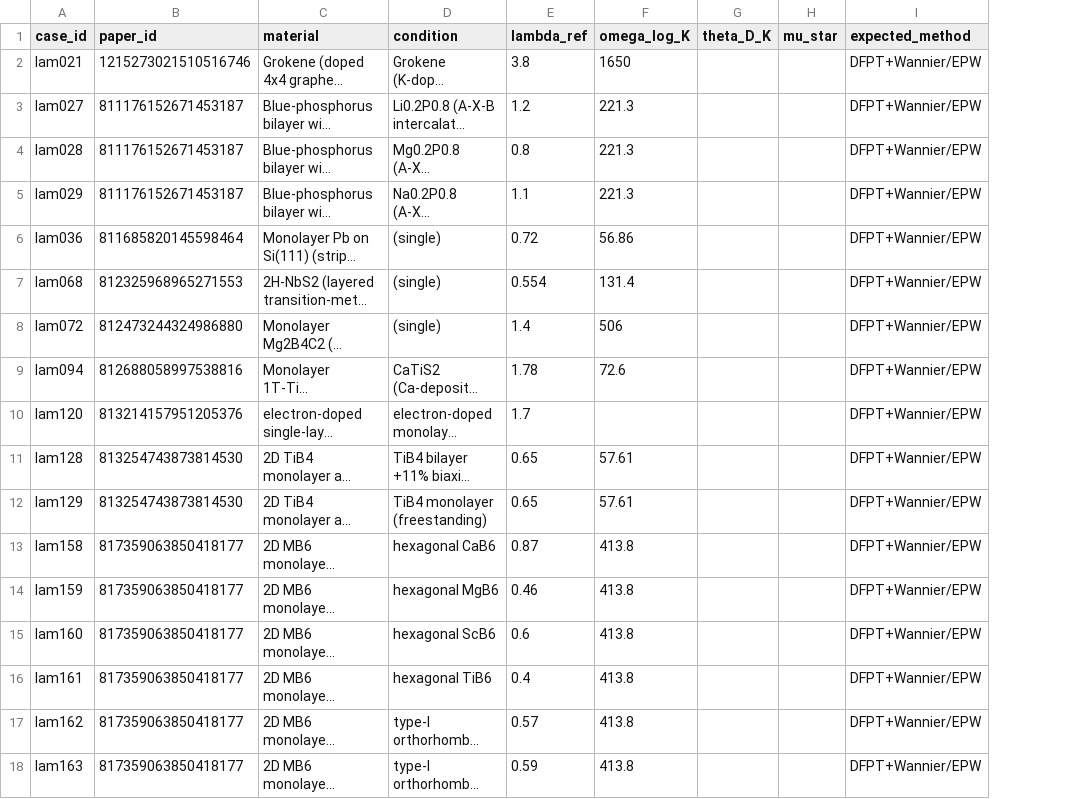
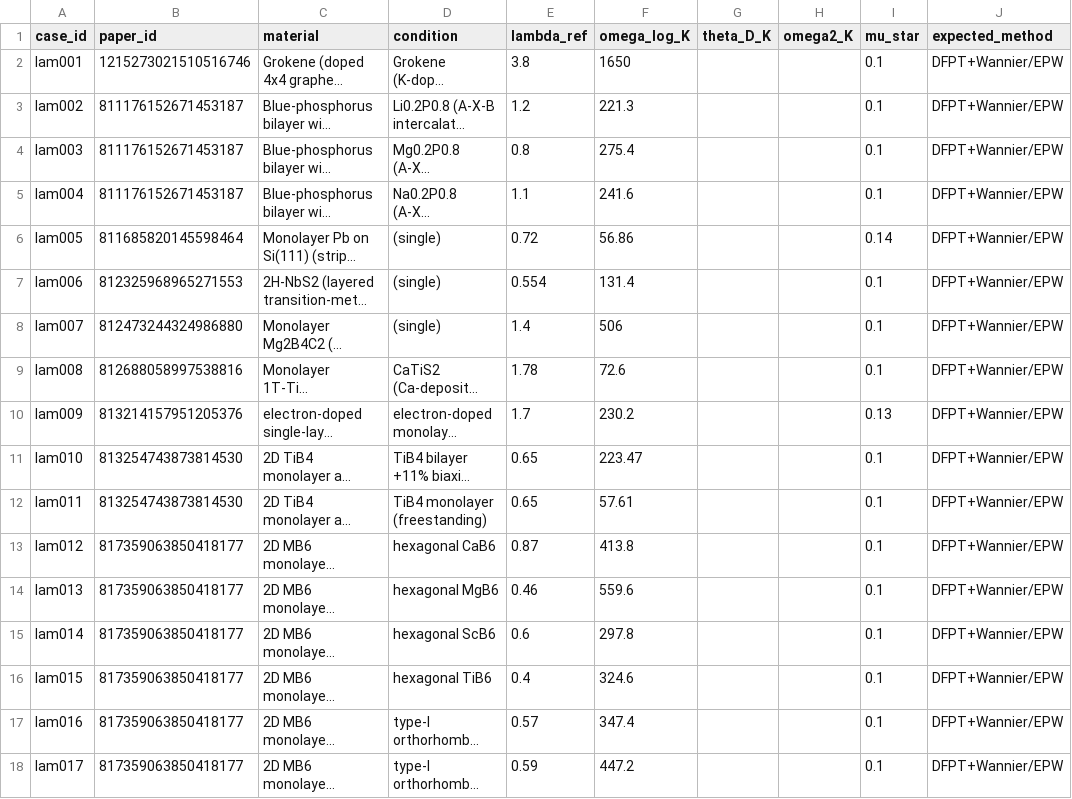
Before and after one commit to kunyuan/dfpt-lambda-benchmark, a CSV file: L3-dfpt-lambda/2d-layered/cases.csv, drawn as a sheet; only a part is shown; long unchanged cells end in …; addresses are those after the commit; the diff covers the shown part only; the diff names each change by its address in the sheet, - before the commit and + after, or states it on an @@ line.

```diff
--- a/L3-dfpt-lambda/2d-layered/cases.csv
+++ b/L3-dfpt-lambda/2d-layered/cases.csv
+column H (omega2_K), empty
-A2 (case_id): lam021
+A2 (case_id): lam001
-I2:I5 (mu_star): (empty)
+I2:I5 (mu_star): 0.1
-A3 (case_id): lam027
+A3 (case_id): lam002
-A4 (case_id): lam028
+A4 (case_id): lam003
-F4 (omega_log_K): 221.3
+F4 (omega_log_K): 275.4
-A5 (case_id): lam029
+A5 (case_id): lam004
-F5 (omega_log_K): 221.3
+F5 (omega_log_K): 241.6
-A6 (case_id): lam036
+A6 (case_id): lam005
-I6 (mu_star): (empty)
+I6 (mu_star): 0.14
-A7 (case_id): lam068
+A7 (case_id): lam006
-I7:I9 (mu_star): (empty)
+I7:I9 (mu_star): 0.1
-A8 (case_id): lam072
+A8 (case_id): lam007
-A9 (case_id): lam094
+A9 (case_id): lam008
-A10 (case_id): lam120
+A10 (case_id): lam009
-F10 (omega_log_K): (empty)
+F10 (omega_log_K): 230.2
-I10 (mu_star): (empty)
+I10 (mu_star): 0.13
-A11 (case_id): lam128
+A11 (case_id): lam010
-F11 (omega_log_K): 57.61
+F11 (omega_log_K): 223.47
-I11:I18 (mu_star): (empty)
+I11:I18 (mu_star): 0.1
-A12 (case_id): lam129
+A12 (case_id): lam011
-A13 (case_id): lam158
+A13 (case_id): lam012
-A14 (case_id): lam159
+A14 (case_id): lam013
-F14 (omega_log_K): 413.8
+F14 (omega_log_K): 559.6
-A15 (case_id): lam160
+A15 (case_id): lam014
-F15 (omega_log_K): 413.8
+F15 (omega_log_K): 297.8
-A16 (case_id): lam161
+A16 (case_id): lam015
-F16 (omega_log_K): 413.8
+F16 (omega_log_K): 324.6
-A17 (case_id): lam162
+A17 (case_id): lam016
-F17 (omega_log_K): 413.8
+F17 (omega_log_K): 347.4
-A18 (case_id): lam163
+A18 (case_id): lam017
-F18 (omega_log_K): 413.8
+F18 (omega_log_K): 447.2
```
Also changed, not shown: 63 edited cells elsewhere in this file, L3-dfpt-lambda/heavy-soc/cases.csv, L3-dfpt-lambda/hydride/cases.csv, 25 other files.
